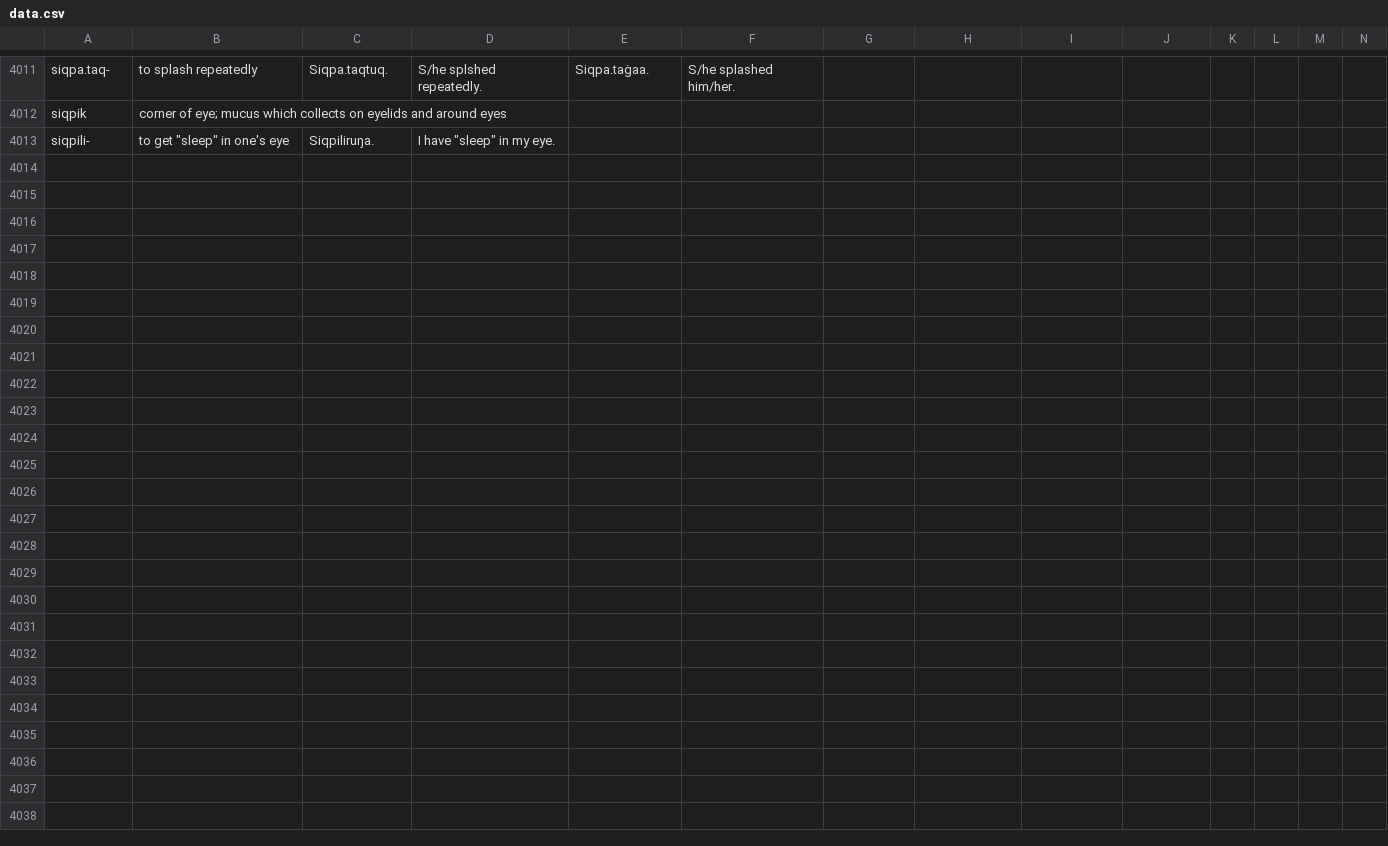
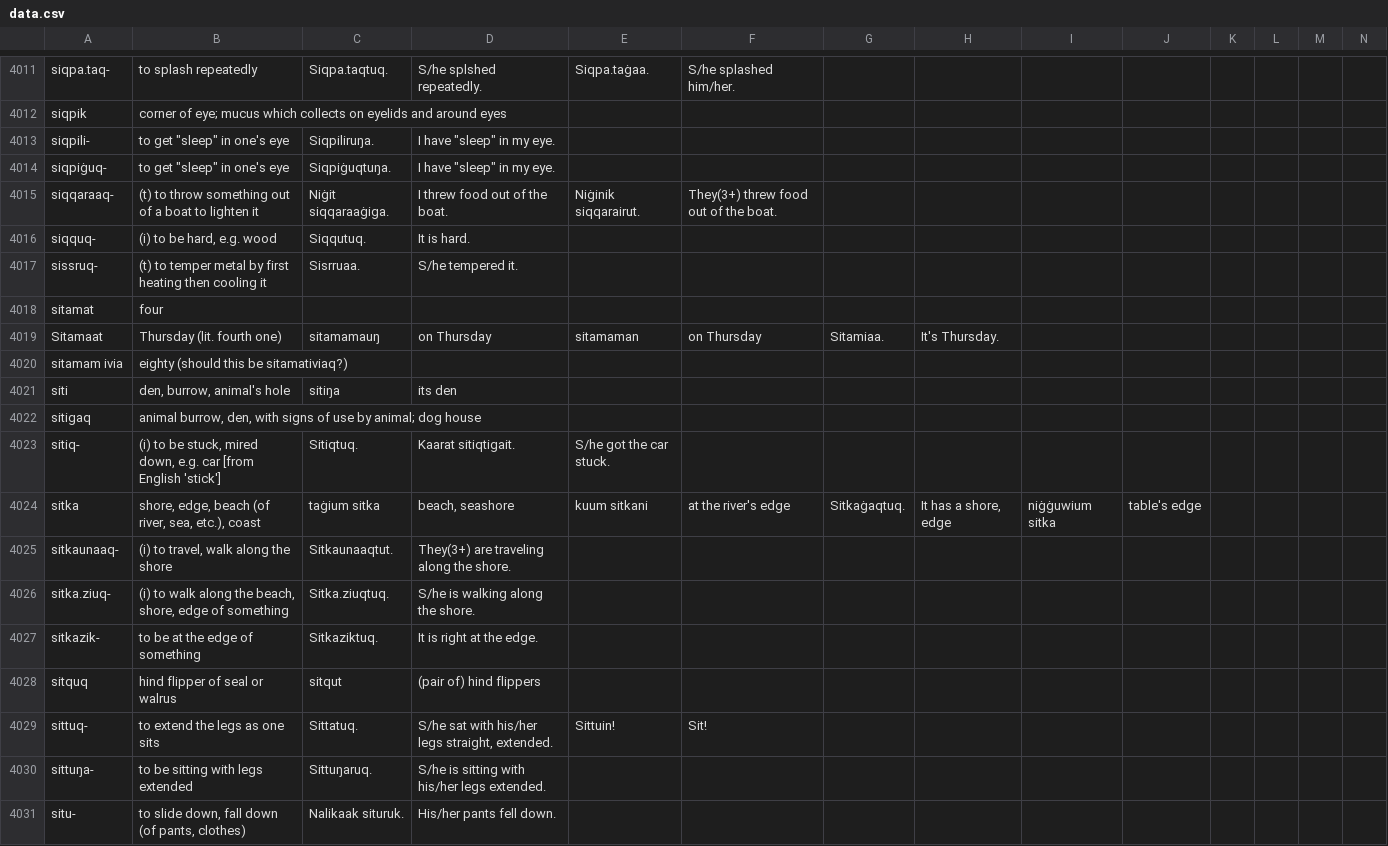
Before and after one commit to ilisaqativut/ki-dict, a CSV file: data/data.csv, drawn as a sheet; only a part is shown, gaps mark what is left out; rows hold the shown columns only; the diff names each change by its address in the sheet, - before the commit and + after, or states it on an @@ line.

Commit message:
Update data.csv

```diff
--- a/data/data.csv
+++ b/data/data.csv
+row 4014: siqpiġuq- | to get "sleep" in one's eye | Siqpiġuqtuŋa. | I have "sleep" in my eye.
+row 4015: siqqaraaq- | (t) to throw something out of a boat to lighten it | Niġit siqqaraaġiga. | I threw food out of the boat. | Niġinik siqqarairut. | They(3+) threw food out of the boat.
+row 4016: siqquq- | (i) to be hard, e.g. wood | Siqqutuq. | It is hard.
+row 4017: sissruq- | (t) to temper metal by first heating then cooling it | Sisrruaa. | S/he tempered it.
+row 4018: sitamat | four
+row 4019: Sitamaat | Thursday (lit. fourth one) | sitamamauŋ | on Thursday | sitamaman | on Thursday | Sitamiaa. | It's Thursday.
+row 4020: sitamam ivia | eighty (should this be sitamativiaq?)
+row 4021: siti | den, burrow, animal's hole | sitiŋa | its den
+row 4022: sitigaq | animal burrow, den, with signs of use by animal; dog house
+row 4023: sitiq- | (i) to be stuck, mired down, e.g. car [from English 'stick'] | Sitiqtuq. | Kaarat sitiqtigait. | S/he got the car stuck.
+row 4024: sitka | shore, edge, beach (of river, sea, etc.), coast | taġium sitka | beach, seashore | kuum sitkani | at the river's edge | Sitkaġaqtuq. | It has a shore, edge | niġġuwium sitka | table's edge
+row 4025: sitkaunaaq- | (i) to travel, walk along the shore | Sitkaunaaqtut. | They(3+) are traveling along the shore.
+row 4026: sitka.ziuq- | (i) to walk along the beach, shore, edge of something | Sitka.ziuqtuq. | S/he is walking along the shore.
+row 4027: sitkazik- | to be at the edge of something | Sitkaziktuq. | It is right at the edge.
+row 4028: sitquq | hind flipper of seal or walrus | sitqut | (pair of) hind flippers
+row 4029: sittuq- | to extend the legs as one sits | Sittatuq. | S/he sat with his/her legs straight, extended. | Sittuin! | Sit!
+row 4030: sittuŋa- | to be sitting with legs extended | Sittuŋaruq. | S/he is sitting with his/her legs extended.
+row 4031: situ- | to slide down, fall down (of pants, clothes) | Nalikaak situruk. | His/her pants fell down.
```
